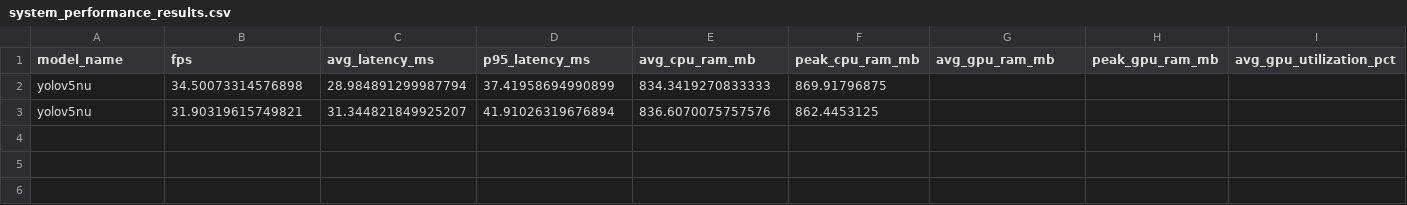
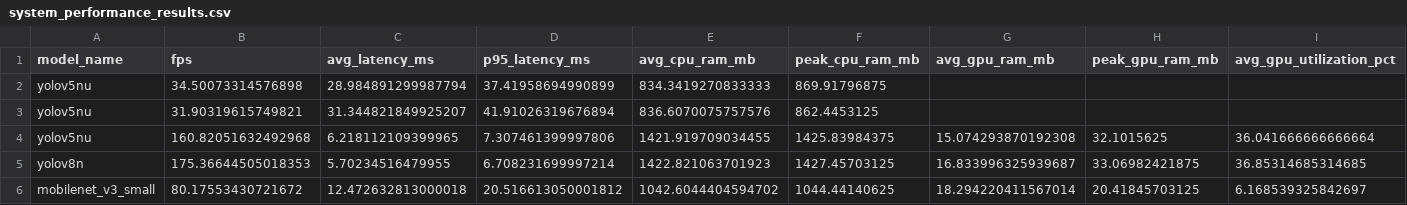
Before and after one commit to JustinLungu/Road-Damage-TinyML-Benchmark, a CSV file: results/system_metrics/system_performance_results.csv, drawn as a sheet; only a part is shown; rows hold the shown columns only; the diff names each change by its address in the sheet, - before the commit and + after, or states it on an @@ line.

```diff
--- a/results/system_metrics/system_performance_results.csv
+++ b/results/system_metrics/system_performance_results.csv
+row 4: yolov5nu | 160.82051632492968 | 6.218112109399965 | 7.307461399997806 | 1421.919709034455 | 1425.83984375 | 15.074293870192308 | 32.1015625 | 36.041666666666664
+row 5: yolov8n | 175.36644505018353 | 5.70234516479955 | 6.708231699997214 | 1422.821063701923 | 1427.45703125 | 16.833996325939687 | 33.06982421875 | 36.85314685314685
+row 6: mobilenet_v3_small | 80.17553430721672 | 12.472632813000018 | 20.516613050001812 | 1042.6044404594702 | 1044.44140625 | 18.294220411567014 | 20.41845703125 | 6.168539325842697
```
Also changed, not shown: 4 other files.
